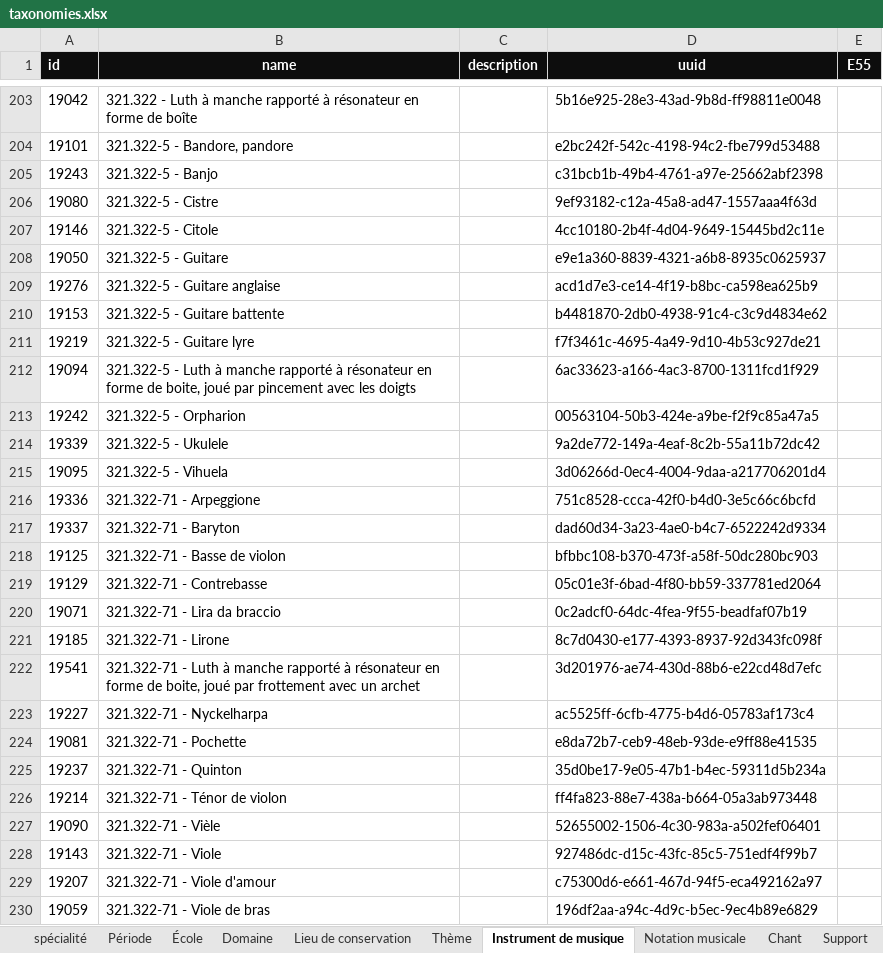
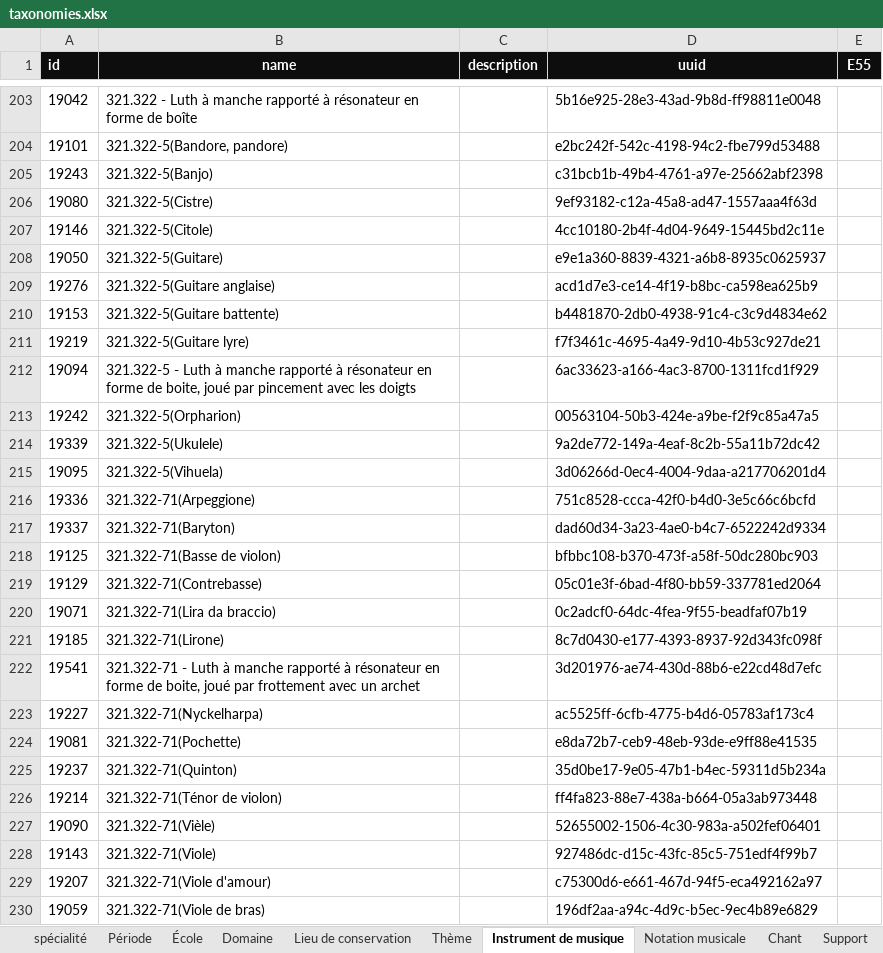
Before and after one commit to sherlock-iremus/sherlock-data, an Excel workbook: sources/euterpe/taxonomies.xlsx, sheet Instrument de musique, drawn as a sheet; only a part is shown, gaps mark what is left out; values as stored, in another font and other column widths than the file's, no borders; the diff covers the shown part only; the diff names each change by its address in the sheet, - before the commit and + after, or states it on an @@ line.

```diff
--- a/sources/euterpe/taxonomies.xlsx (sheet Instrument de musique)
+++ b/sources/euterpe/taxonomies.xlsx (sheet Instrument de musique)
-B204 (name): 321.322-5 - Bandore, pandore
+B204 (name): 321.322-5(Bandore, pandore)
-B205 (name): 321.322-5 - Banjo
+B205 (name): 321.322-5(Banjo)
-B206 (name): 321.322-5 - Cistre
+B206 (name): 321.322-5(Cistre)
-B207 (name): 321.322-5 - Citole
+B207 (name): 321.322-5(Citole)
-B208 (name): 321.322-5 - Guitare
+B208 (name): 321.322-5(Guitare)
-B209 (name): 321.322-5 - Guitare anglaise
+B209 (name): 321.322-5(Guitare anglaise)
-B210 (name): 321.322-5 - Guitare battente
+B210 (name): 321.322-5(Guitare battente)
-B211 (name): 321.322-5 - Guitare lyre
+B211 (name): 321.322-5(Guitare lyre)
-B213 (name): 321.322-5 - Orpharion
+B213 (name): 321.322-5(Orpharion)
-B214 (name): 321.322-5 - Ukulele
+B214 (name): 321.322-5(Ukulele)
-B215 (name): 321.322-5 - Vihuela
+B215 (name): 321.322-5(Vihuela)
-B216 (name): 321.322-71 - Arpeggione
+B216 (name): 321.322-71(Arpeggione)
-B217 (name): 321.322-71 - Baryton
+B217 (name): 321.322-71(Baryton)
-B218 (name): 321.322-71 - Basse de violon
+B218 (name): 321.322-71(Basse de violon)
-B219 (name): 321.322-71 - Contrebasse
+B219 (name): 321.322-71(Contrebasse)
-B220 (name): 321.322-71 - Lira da braccio
+B220 (name): 321.322-71(Lira da braccio)
-B221 (name): 321.322-71 - Lirone
+B221 (name): 321.322-71(Lirone)
-B223 (name): 321.322-71 - Nyckelharpa
+B223 (name): 321.322-71(Nyckelharpa)
-B224 (name): 321.322-71 - Pochette
+B224 (name): 321.322-71(Pochette)
-B225 (name): 321.322-71 - Quinton
+B225 (name): 321.322-71(Quinton)
-B226 (name): 321.322-71 - Ténor de violon
+B226 (name): 321.322-71(Ténor de violon)
-B227 (name): 321.322-71 - Vièle
+B227 (name): 321.322-71(Vièle)
-B228 (name): 321.322-71 - Viole
+B228 (name): 321.322-71(Viole)
-B229 (name): 321.322-71 - Viole d'amour
+B229 (name): 321.322-71(Viole d'amour)
-B230 (name): 321.322-71 - Viole de bras
+B230 (name): 321.322-71(Viole de bras)
```
Also changed, not shown: 176 edited cells elsewhere in this sheet, 5 other files.
